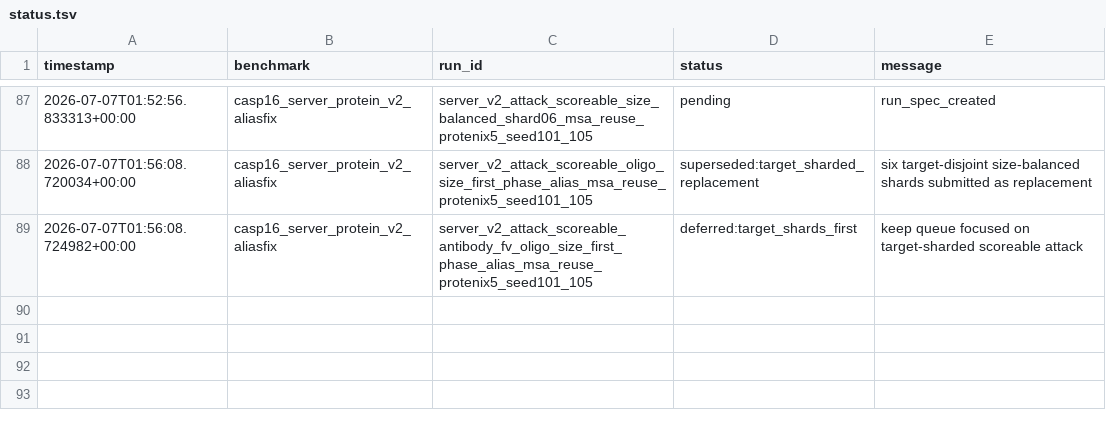
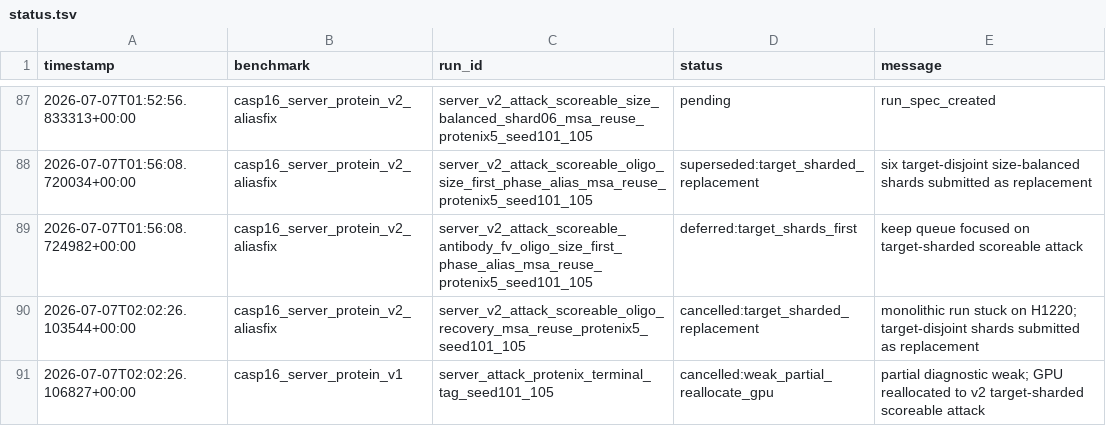
Before and after one commit to CyberDragon93/CASP-16-Autoresearch, a TSV file: runs/status.tsv, drawn as a sheet; only a part is shown, gaps mark what is left out; the diff names each change by its address in the sheet, - before the commit and + after, or states it on an @@ line.

Commit message:
Reallocate GPUs to target-sharded attack

```diff
--- a/runs/status.tsv
+++ b/runs/status.tsv
+row 90: 2026-07-07T02:02:26.103544+00:00 | casp16_server_protein_v2_aliasfix | server_v2_attack_scoreable_oligo_recovery_msa_reuse_protenix5_seed101_105 | cancelled:target_sharded_replacement | monolithic run stuck on H1220; target-disjoint shards submitted as replacement
+row 91: 2026-07-07T02:02:26.106827+00:00 | casp16_server_protein_v1 | server_attack_protenix_terminal_tag_seed101_105 | cancelled:weak_partial_reallocate_gpu | partial diagnostic weak; GPU reallocated to v2 target-sharded scoreable attack
```
Also changed, not shown: runs/manifest.tsv, 3 other files.
